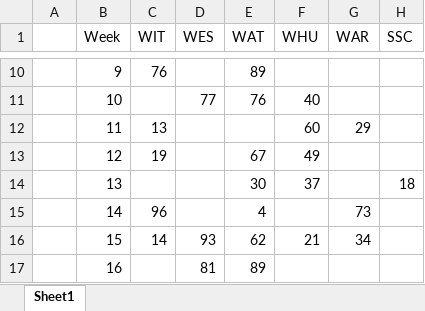
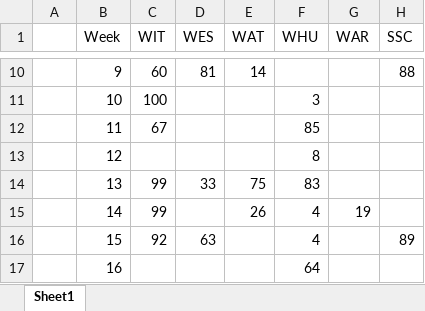
Before and after one commit to Balakrishnan5883/ReportVerifier, an Excel workbook: Test Data/LT/Lead Time Corporate.xlsm, sheet Sheet1, drawn as a sheet; only a part is shown, gaps mark what is left out; values as stored, in another font and other column widths than the file's, no borders; charts and pictures not drawn; the diff covers the shown part only; the diff names each change by its address in the sheet, - before the commit and + after, or states it on an @@ line.

```diff
--- a/Test Data/LT/Lead Time Corporate.xlsm (sheet Sheet1)
+++ b/Test Data/LT/Lead Time Corporate.xlsm (sheet Sheet1)
-C10 (WIT): 76
+C10 (WIT): 60
-D10 (WES): (empty)
+D10 (WES): 81
-E10 (WAT): 89
+E10 (WAT): 14
-H10 (SSC): (empty)
+H10 (SSC): 88
-C11 (WIT): (empty)
+C11 (WIT): 100
-D11 (WES): 77
+D11 (WES): (empty)
-E11 (WAT): 76
+E11 (WAT): (empty)
-F11 (WHU): 40
+F11 (WHU): 3
-C12 (WIT): 13
+C12 (WIT): 67
-F12 (WHU): 60
+F12 (WHU): 85
-G12 (WAR): 29
+G12 (WAR): (empty)
-C13 (WIT): 19
+C13 (WIT): (empty)
-E13 (WAT): 67
+E13 (WAT): (empty)
-F13 (WHU): 49
+F13 (WHU): 8
-C14 (WIT): (empty)
+C14 (WIT): 99
-D14 (WES): (empty)
+D14 (WES): 33
-E14 (WAT): 30
+E14 (WAT): 75
-F14 (WHU): 37
+F14 (WHU): 83
-H14 (SSC): 18
+H14 (SSC): (empty)
-C15 (WIT): 96
+C15 (WIT): 99
-E15 (WAT): 4
+E15 (WAT): 26
-F15 (WHU): (empty)
+F15 (WHU): 4
-G15 (WAR): 73
+G15 (WAR): 19
-C16 (WIT): 14
+C16 (WIT): 92
-D16 (WES): 93
+D16 (WES): 63
-E16 (WAT): 62
+E16 (WAT): (empty)
-F16 (WHU): 21
+F16 (WHU): 4
-G16 (WAR): 34
+G16 (WAR): (empty)
-H16 (SSC): (empty)
+H16 (SSC): 89
-D17 (WES): 81
+D17 (WES): (empty)
-E17 (WAT): 89
+E17 (WAT): (empty)
-F17 (WHU): (empty)
+F17 (WHU): 64
```
Also changed, not shown: 178 edited cells elsewhere in this sheet, Test Data/Claims/Claims.xlsm, 21 other files.
